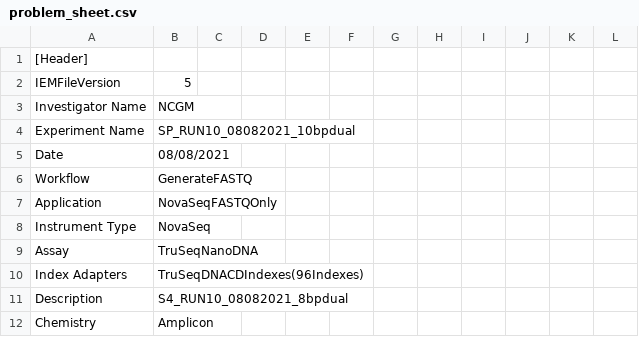
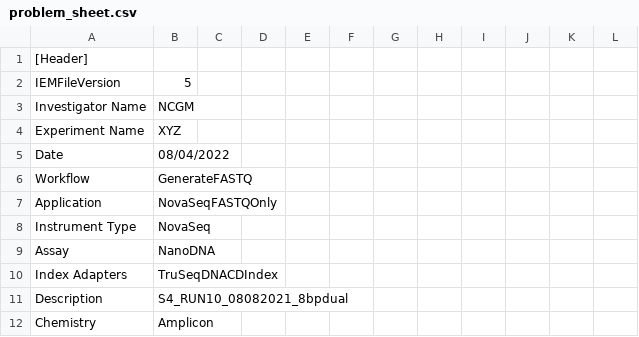
Before and after one commit to Komal-Madiwal/basesolve_assignm, a CSV file: basesolve/uploads/problem_sheet.csv, drawn as a sheet; only a part is shown; the diff covers the shown part only.

Commit message:
modification in app.py and uploads folder

```diff
--- a/basesolve/uploads/problem_sheet.csv
+++ b/basesolve/uploads/problem_sheet.csv
@@ -3,4 +3,4 @@ IEMFileVersion,5,,,,,,,,,,
 Investigator Name,NCGM,,,,,,,,,,
-Experiment Name,SP_RUN10_08082021_10bpdual,,,,,,,,,,
-Date,08/08/2021,,,,,,,,,,
+Experiment Name,XYZ,,,,,,,,,,
+Date,08/04/2022,,,,,,,,,,
 Workflow,GenerateFASTQ,,,,,,,,,,
@@ -8,4 +8,4 @@ Application,NovaSeqFASTQOnly,,,,,,,,,,
 Instrument Type,NovaSeq,,,,,,,,,,
-Assay,TruSeqNanoDNA,,,,,,,,,,
-Index Adapters,TruSeqDNACDIndexes(96Indexes),,,,,,,,,,
+Assay,NanoDNA,,,,,,,,,,
+Index Adapters,TruSeqDNACDIndex,,,,,,,,,,
 Description,S4_RUN10_08082021_8bpdual,,,,,,,,,,
```
Also changed, not shown: 4 removed rows and 10 edited cells elsewhere in this file, 3 other files.
